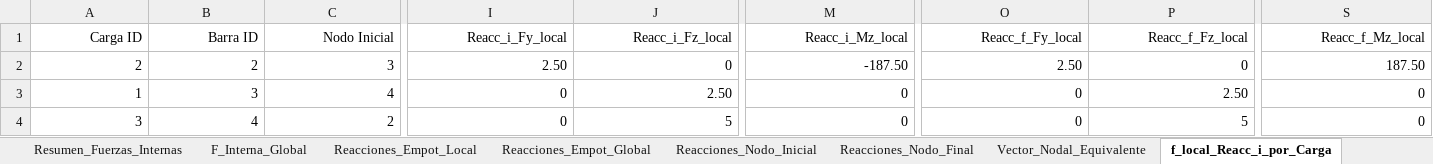
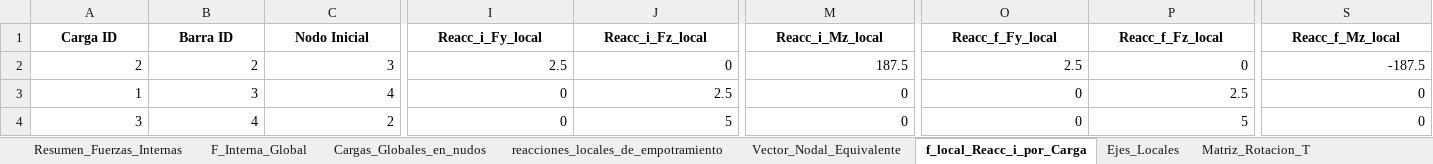
Before and after one commit to Mateodiezq0/Nodux, an Excel workbook: supertesteo_resultados.xlsx, sheet f_local_Reacc_i_por_Carga, drawn as a sheet; only a part is shown, gaps mark what is left out; values as stored, in another font and other column widths than the file's, no borders; the diff covers the shown part only; the diff names each change by its address in the sheet, - before the commit and + after, or states it on an @@ line.

```diff
--- a/supertesteo_resultados.xlsx (sheet f_local_Reacc_i_por_Carga)
+++ b/supertesteo_resultados.xlsx (sheet f_local_Reacc_i_por_Carga)
-sheet tab: Reacciones_Empot_Local
+sheet tab: Cargas_Globales_en_nudos
-sheet tab: Reacciones_Empot_Global
+sheet tab: reacciones_locales_de_empotramiento
-sheet tab: Reacciones_Nodo_Inicial
-sheet tab: Reacciones_Nodo_Final
+sheet tab: Matriz_Rotacion_T
@@ A1:S1 bold: off → on, alignment: right → center @@
-I2 (Reacc_i_Fy_local): 2.50
+I2 (Reacc_i_Fy_local): 2.5
-M2 (Reacc_i_Mz_local): -187.50
+M2 (Reacc_i_Mz_local): 187.5
-O2 (Reacc_f_Fy_local): 2.50
+O2 (Reacc_f_Fy_local): 2.5
-S2 (Reacc_f_Mz_local): 187.50
+S2 (Reacc_f_Mz_local): -187.5
-J3 (Reacc_i_Fz_local): 2.50
+J3 (Reacc_i_Fz_local): 2.5
-P3 (Reacc_f_Fz_local): 2.50
+P3 (Reacc_f_Fz_local): 2.5
```
Also changed, not shown: cell formats elsewhere in this sheet, sheet Resumen_Fuerzas_Internas, sheet F_Interna_Global, sheet reacciones_locales_de_empotramiento, sheet Cargas_Globales_en_nudos, sheet Ejes_Locales, sheet Vector_Nodal_Equivalente, 7 other files.
